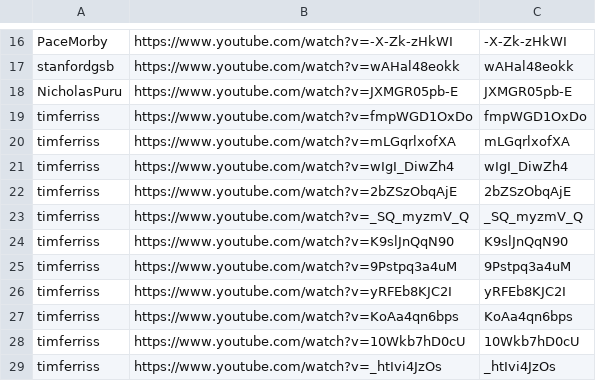
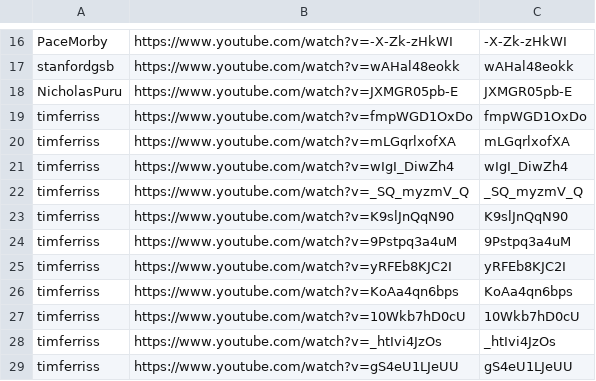
Before and after one commit to tech-nirmata/yt-deep-knowledge-distributed, a TSV file: queue/phase4-remaining.tsv, drawn as a sheet; only a part is shown, gaps mark what is left out; the shorter side is filled out with more unchanged rows; the diff names each change by its address in the sheet, - before the commit and + after, or states it on an @@ line.

Commit message:
harvest: queue refresh 2026-06-14T07:48Z

```diff
--- a/queue/phase4-remaining.tsv
+++ b/queue/phase4-remaining.tsv
-row 22: timferriss | https://www.youtube.com/watch?v=2bZSzObqAjE | 2bZSzObqAjE
```
